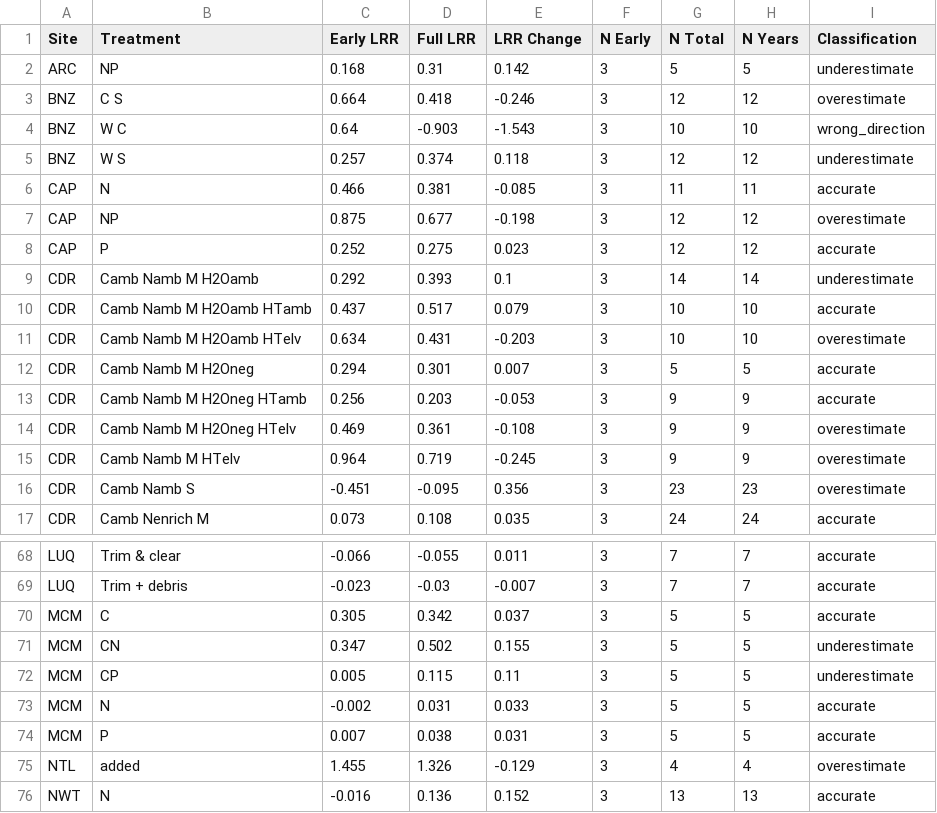
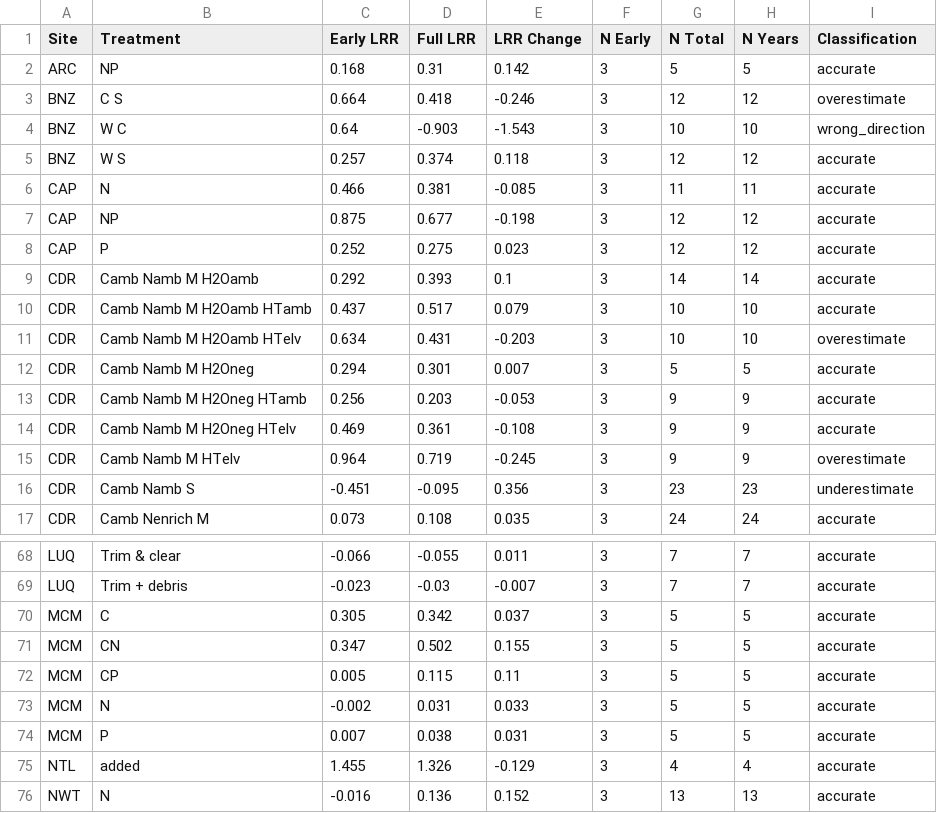
Before and after one commit to lter/ssecr-c-cycling, a CSV file: figures/Table3_early_vs_full_lrr.csv, drawn as a sheet; only a part is shown, gaps mark what is left out; the diff covers the shown part only.

```diff
--- a/figures/Table3_early_vs_full_lrr.csv
+++ b/figures/Table3_early_vs_full_lrr.csv
@@ -1,10 +1,10 @@
 "Site","Treatment","Early LRR","Full LRR","LRR Change","N Early","N Total","N Years","Classification"
-"ARC","NP",0.168,0.31,0.142,3,5,5,"underestimate"
+"ARC","NP",0.168,0.31,0.142,3,5,5,"accurate"
 "BNZ","C S",0.664,0.418,-0.246,3,12,12,"overestimate"
 "BNZ","W C",0.64,-0.903,-1.543,3,10,10,"wrong_direction"
-"BNZ","W S",0.257,0.374,0.118,3,12,12,"underestimate"
+"BNZ","W S",0.257,0.374,0.118,3,12,12,"accurate"
 "CAP","N",0.466,0.381,-0.085,3,11,11,"accurate"
-"CAP","NP",0.875,0.677,-0.198,3,12,12,"overestimate"
+"CAP","NP",0.875,0.677,-0.198,3,12,12,"accurate"
 "CAP","P",0.252,0.275,0.023,3,12,12,"accurate"
-"CDR","Camb Namb M H2Oamb",0.292,0.393,0.1,3,14,14,"underestimate"
+"CDR","Camb Namb M H2Oamb",0.292,0.393,0.1,3,14,14,"accurate"
 "CDR","Camb Namb M H2Oamb HTamb",0.437,0.517,0.079,3,10,10,"accurate"
@@ -13,5 +13,5 @@
 "CDR","Camb Namb M H2Oneg HTamb",0.256,0.203,-0.053,3,9,9,"accurate"
-"CDR","Camb Namb M H2Oneg HTelv",0.469,0.361,-0.108,3,9,9,"overestimate"
+"CDR","Camb Namb M H2Oneg HTelv",0.469,0.361,-0.108,3,9,9,"accurate"
 "CDR","Camb Namb M HTelv",0.964,0.719,-0.245,3,9,9,"overestimate"
-"CDR","Camb Namb S",-0.451,-0.095,0.356,3,23,23,"overestimate"
+"CDR","Camb Namb S",-0.451,-0.095,0.356,3,23,23,"underestimate"
 "CDR","Camb Nenrich M",0.073,0.108,0.035,3,24,24,"accurate"
@@ -70,7 +70,7 @@
 "MCM","C",0.305,0.342,0.037,3,5,5,"accurate"
-"MCM","CN",0.347,0.502,0.155,3,5,5,"underestimate"
-"MCM","CP",0.005,0.115,0.11,3,5,5,"underestimate"
+"MCM","CN",0.347,0.502,0.155,3,5,5,"accurate"
+"MCM","CP",0.005,0.115,0.11,3,5,5,"accurate"
 "MCM","N",-0.002,0.031,0.033,3,5,5,"accurate"
 "MCM","P",0.007,0.038,0.031,3,5,5,"accurate"
-"NTL","added",1.455,1.326,-0.129,3,4,4,"overestimate"
+"NTL","added",1.455,1.326,-0.129,3,4,4,"accurate"
 "NWT","N",-0.016,0.136,0.152,3,13,13,"accurate"
```
Also changed, not shown: 17 edited cells elsewhere in this file, 7 other files.
